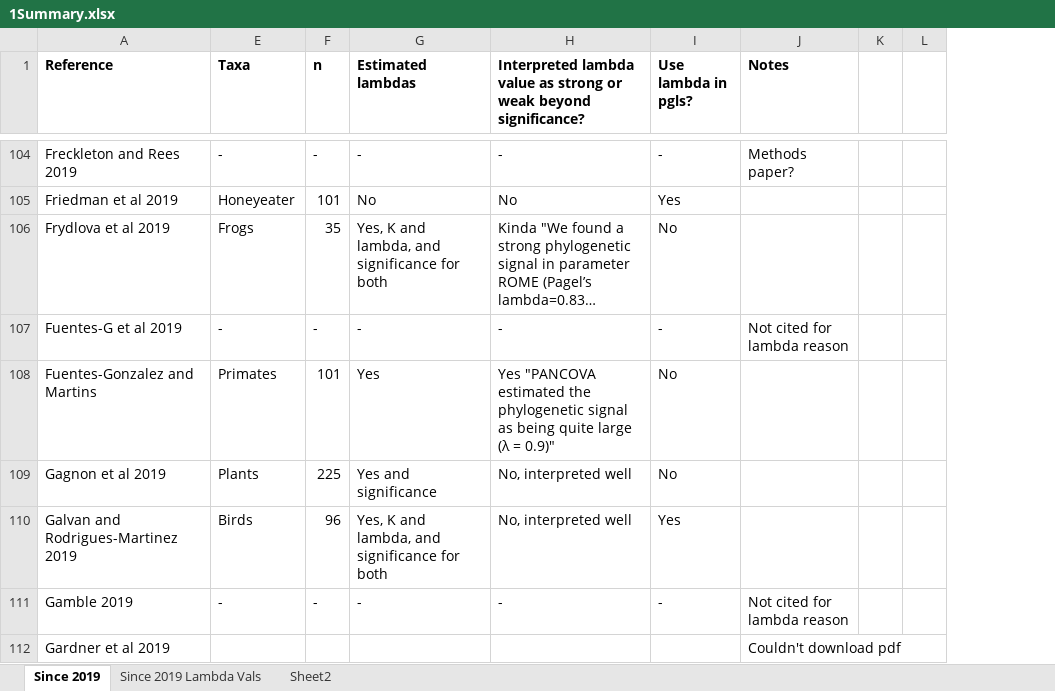
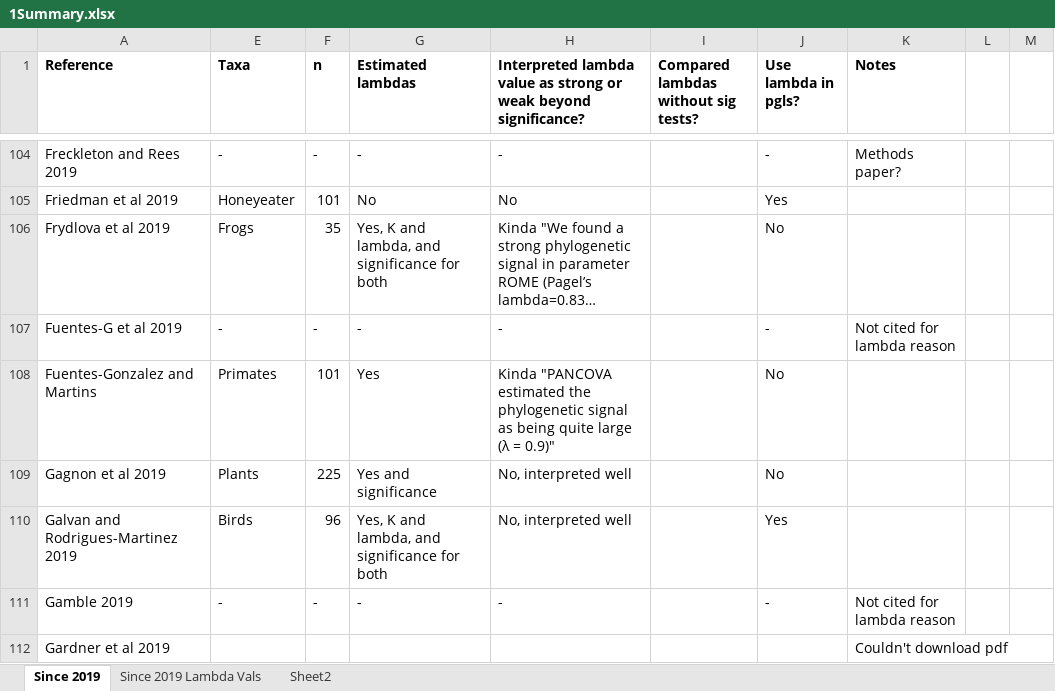
Before and after one commit to ebaken/2020-Adams_Baken_and_Collyer, an Excel workbook: Literature_Review/1Summary.xlsx, sheet Since 2019, drawn as a sheet; only a part is shown, gaps mark what is left out; long unchanged cells end in …; values as stored, in another font and other column widths than the file's, no borders; the diff covers the shown part only; the diff names each change by its address in the sheet, - before the commit and + after, or states it on an @@ line.

```diff
--- a/Literature_Review/1Summary.xlsx (sheet Since 2019)
+++ b/Literature_Review/1Summary.xlsx (sheet Since 2019)
+column I, row 1: Compared lambdas without sig tests?
-H108: Yes "PANCOVA estimated…
+H108: Kinda "PANCOVA estimated…
```
Also changed, not shown: 12 edited cells elsewhere in this sheet, 10 other files.
